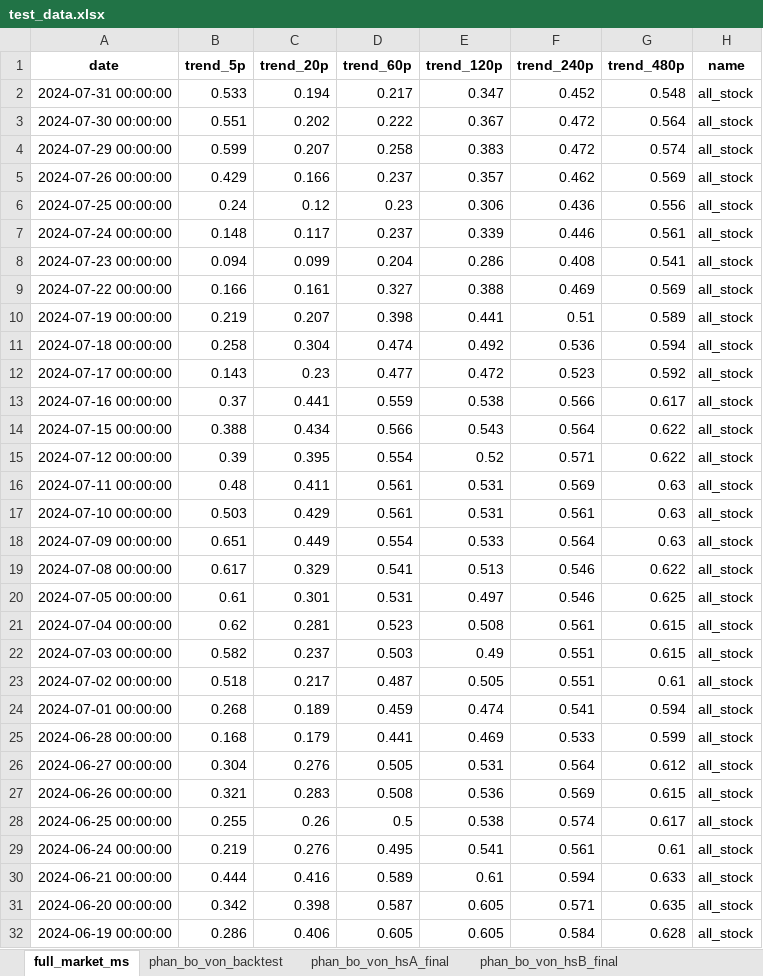
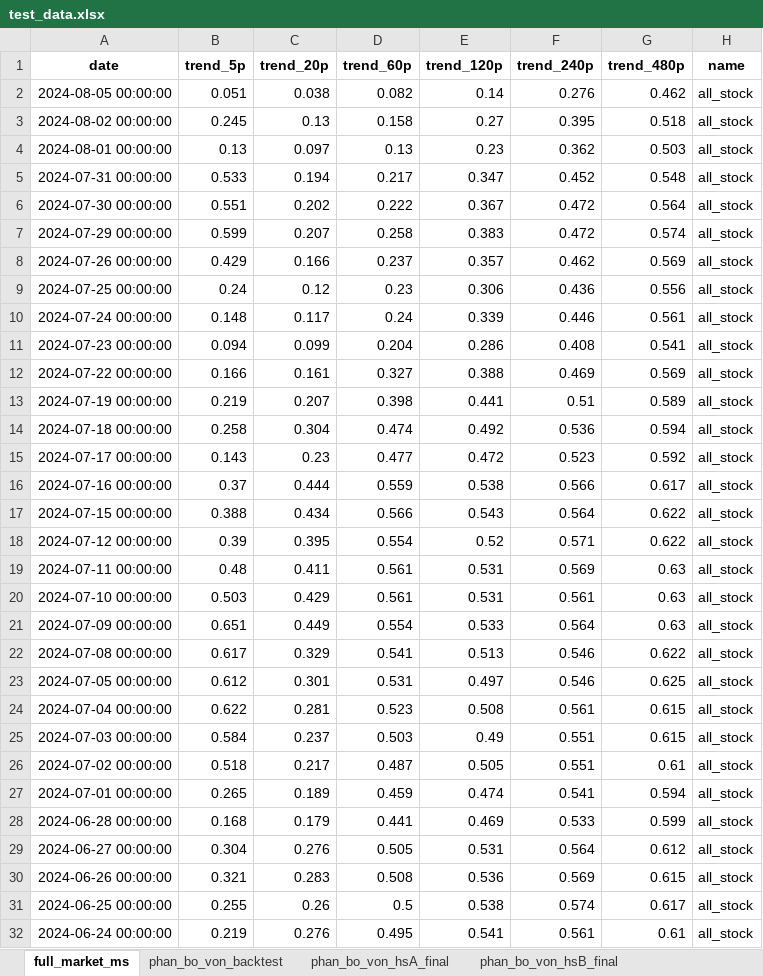
Before and after one commit to twan507/t2m-pycode-old, an Excel workbook: capital_allocation/test_data.xlsx, sheet full_market_ms, drawn as a sheet; only a part is shown; the shorter side is filled out with more unchanged rows; values as stored, in another font and other column widths than the file's, no borders; addresses are those after the commit; the diff names each change by its address in the sheet, - before the commit and + after, or states it on an @@ line.

```diff
--- a/capital_allocation/test_data.xlsx (sheet full_market_ms)
+++ b/capital_allocation/test_data.xlsx (sheet full_market_ms)
+row 2: 2024-08-05 00:00:00 | 0.051 | 0.038 | 0.082 | 0.14 | 0.276 | 0.462 | all_stock
+row 3: 2024-08-02 00:00:00 | 0.245 | 0.13 | 0.158 | 0.27 | 0.395 | 0.518 | all_stock
+row 4: 2024-08-01 00:00:00 | 0.13 | 0.097 | 0.13 | 0.23 | 0.362 | 0.503 | all_stock
-D10 (trend_60p): 0.237
+D10 (trend_60p): 0.24
-C16 (trend_20p): 0.441
+C16 (trend_20p): 0.444
-B23 (trend_5p): 0.61
+B23 (trend_5p): 0.612
-B24 (trend_5p): 0.62
+B24 (trend_5p): 0.622
-B25 (trend_5p): 0.582
+B25 (trend_5p): 0.584
-B27 (trend_5p): 0.268
+B27 (trend_5p): 0.265
```
Also changed, not shown: sheet phan_bo_von_backtest, sheet phan_bo_von_hsD_final, sheet phan_bo_von_hsA_final, sheet phan_bo_von_hsC_final, sheet phan_bo_von_hsB_final, capital_allocation/history/31_07_2024.xlsx, 8 other files.
